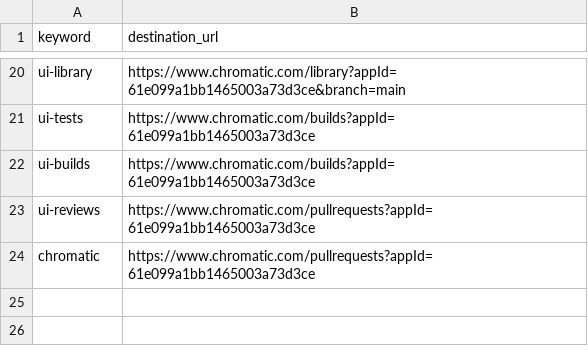
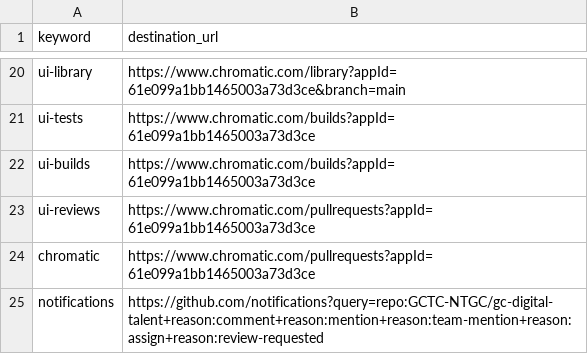
Before and after one commit to tristan-orourke/go.talent.c4nada.ca, a CSV file: shortlinks.csv, drawn as a sheet; only a part is shown, gaps mark what is left out.

Commit message:
Added notification shortlink for urgent notifications.

```diff
--- a/shortlinks.csv
+++ b/shortlinks.csv
@@ -24 +24,2 @@ ui-reviews,https://www.chromatic.com/pullrequests?appId=61e099a1bb1465003a73d3ce
 chromatic,https://www.chromatic.com/pullrequests?appId=61e099a1bb1465003a73d3ce
+notifications,https://github.com/notifications?query=repo:GCTC-NTGC/gc-digital-talent+reason:comment+reason:mention+reason:team-mention+reason:assign+reason:review-requested
```
